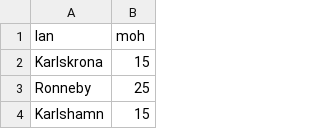
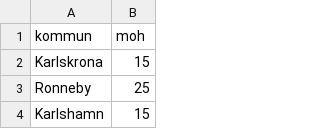
Before and after one commit to oscardunge/avega_test_dbt, a CSV file: projekt3/dbt/csv_data/csv_data_kommundata_moh.csv, drawn as a sheet; only a part is shown.

```diff
--- a/projekt3/dbt/csv_data/csv_data_kommundata_moh.csv
+++ b/projekt3/dbt/csv_data/csv_data_kommundata_moh.csv
@@ -1,2 +1,2 @@
-lan, moh
+kommun,moh
 Karlskrona, 15
```
Also changed, not shown: 11 other files.
